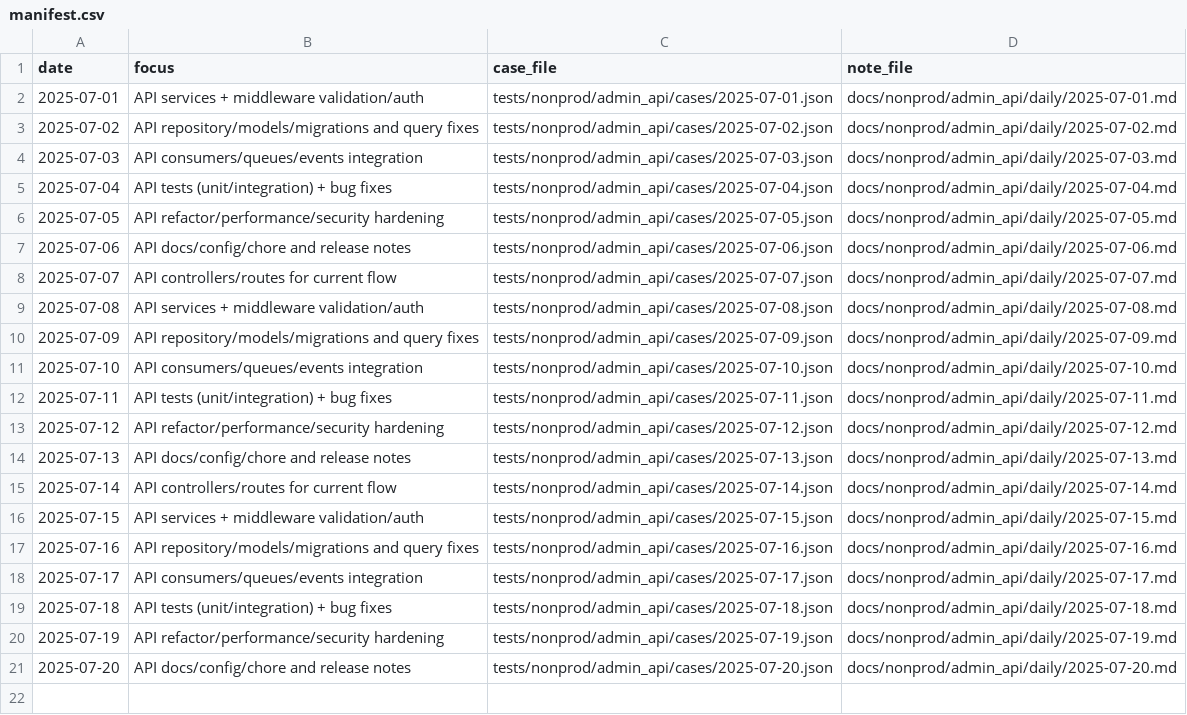
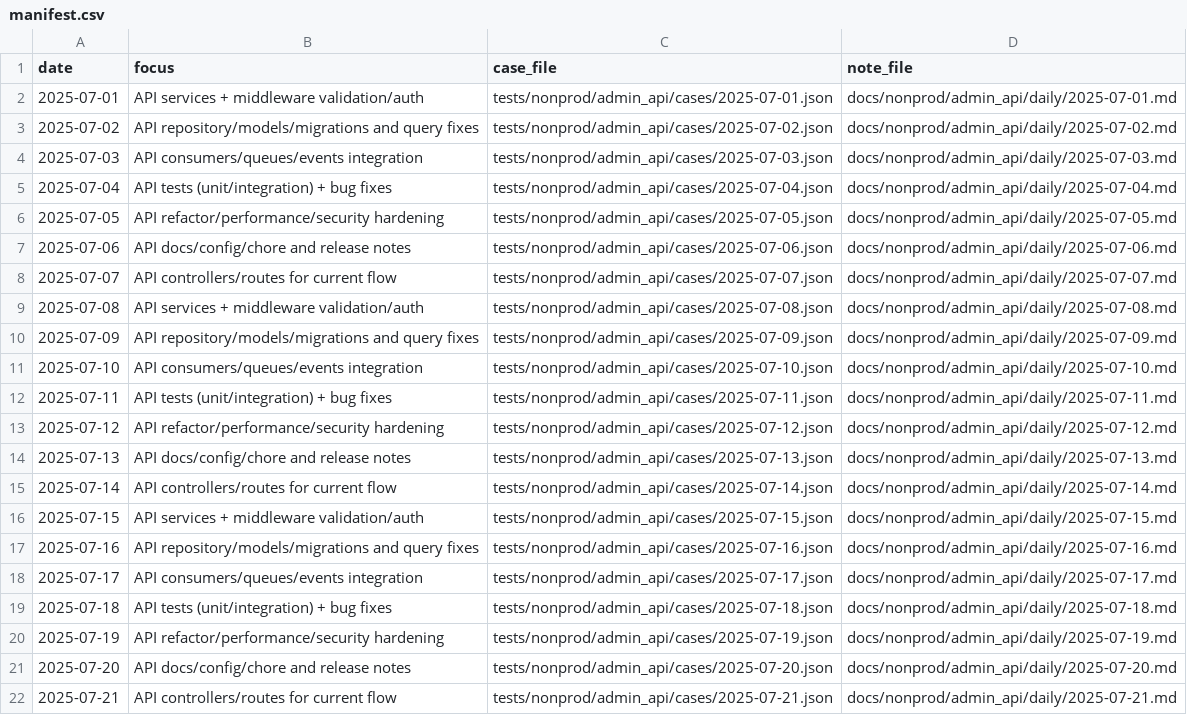
Before and after one commit to TalhaArjumand/aid-api, a CSV file: docs/nonprod/admin_api/manifest.csv, drawn as a sheet.

Commit message:
test(api): add nonprod admin-api case for 2025-07-21

```diff
--- a/docs/nonprod/admin_api/manifest.csv
+++ b/docs/nonprod/admin_api/manifest.csv
@@ -21 +21,2 @@ date,focus,case_file,note_file
 2025-07-20,"API docs/config/chore and release notes",tests/nonprod/admin_api/cases/2025-07-20.json,docs/nonprod/admin_api/daily/2025-07-20.md
+2025-07-21,"API controllers/routes for current flow",tests/nonprod/admin_api/cases/2025-07-21.json,docs/nonprod/admin_api/daily/2025-07-21.md
```
Also changed, not shown: 2 other files.
